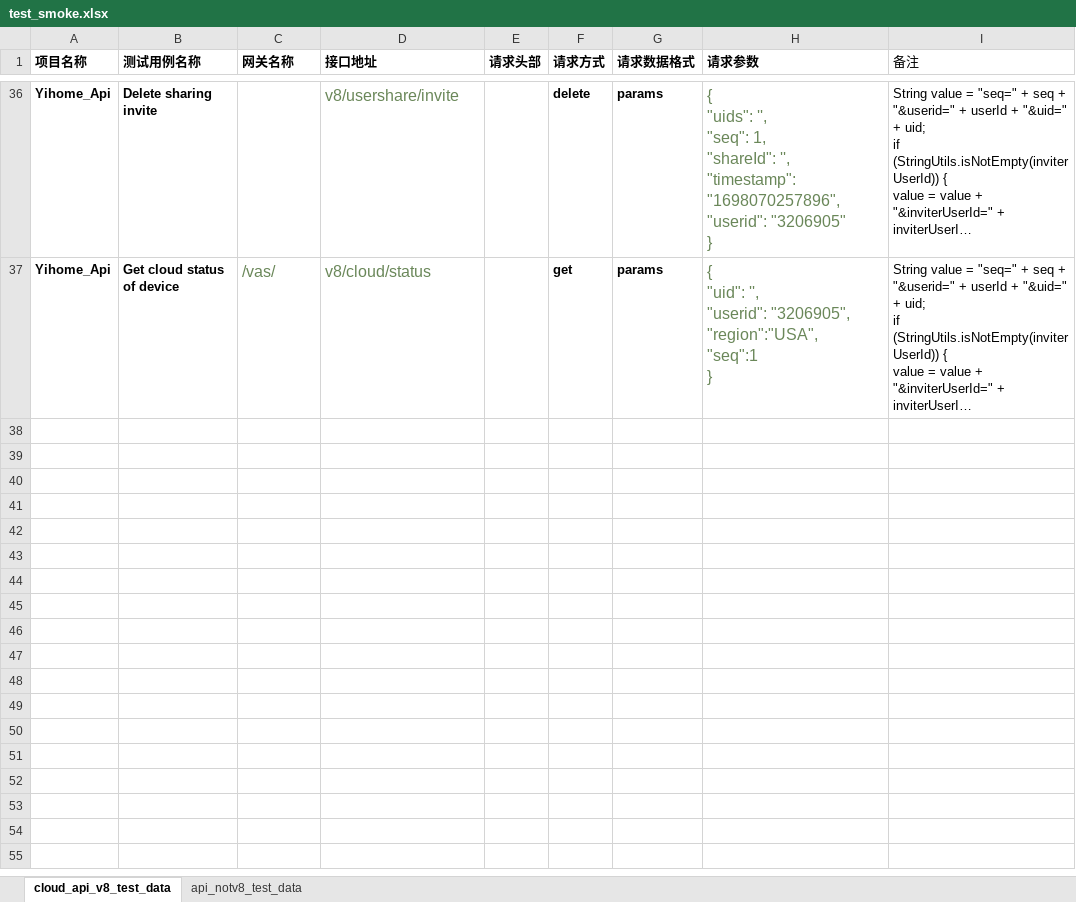
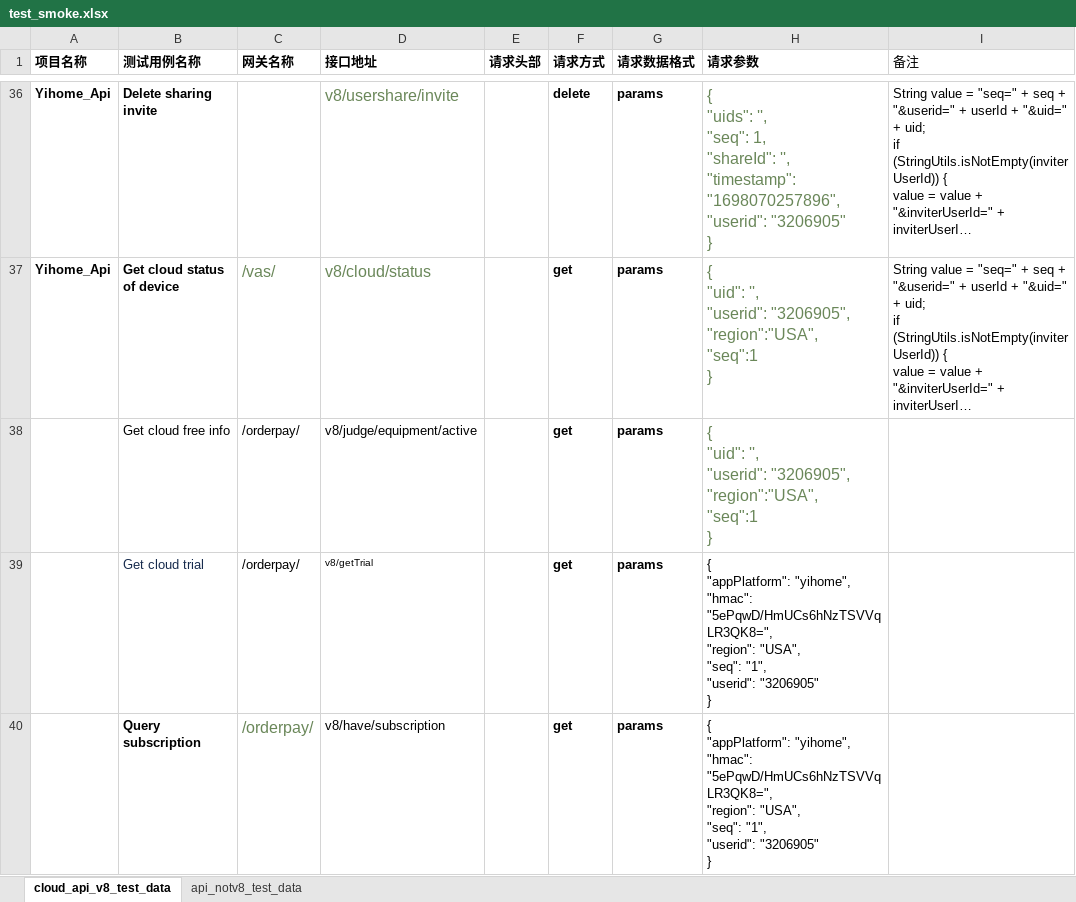
Before and after one commit to Dhaval197/APIAutomation_B2c_CN, an Excel workbook: test_data/hw_test/test_smoke.xlsx, sheet cloud_api_v8_test_data, drawn as a sheet; only a part is shown, gaps mark what is left out; long unchanged cells end in …; values as stored, in another font and other column widths than the file's, no borders; ↵ is a line break in a cell; the diff names each change by its address in the sheet, - before the commit and + after, or states it on an @@ line.

```diff
--- a/test_data/hw_test/test_smoke.xlsx (sheet cloud_api_v8_test_data)
+++ b/test_data/hw_test/test_smoke.xlsx (sheet cloud_api_v8_test_data)
+row 38:  | Get cloud free info | /orderpay/ | v8/judge/equipment/active |  | get | params | { ↵ "uid": '', ↵ "userid": "3206905", ↵ "region":"USA", ↵ "seq":1 ↵ }
+row 39:  | Get cloud trial | /orderpay/ | v8/getTrial |  | get | params | { ↵ "appPlatform": "yihome", ↵ "hmac": "5ePqwD/HmUCs6hNzTSVVqLR3QK8=", ↵ "region": "USA", ↵ "seq": "1", ↵ "userid": "3206905" ↵ }
+row 40:  | Query subscription | /orderpay/ | v8/have/subscription |  | get | params | { ↵ "appPlatform": "yihome", ↵ "hmac": "5ePqwD/HmUCs6hNzTSVVqLR3QK8=", ↵ "region": "USA", ↵ "seq": "1", ↵ "userid": "3206905" ↵ }
```
Also changed, not shown: test_data/cn_prod/test_order_profess.xlsx, 8 other files.
